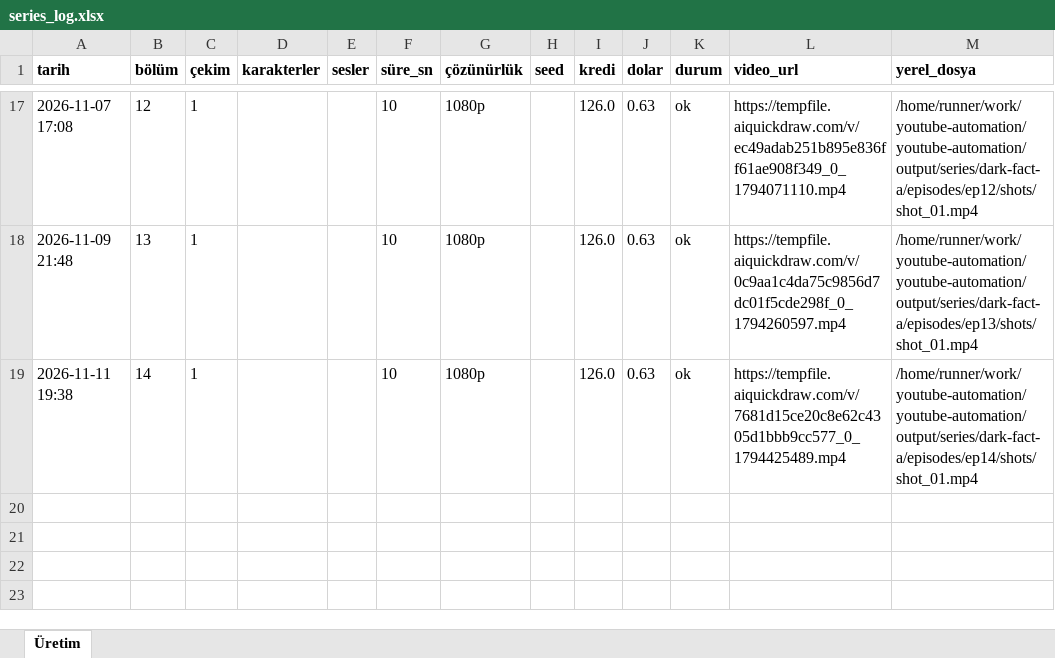
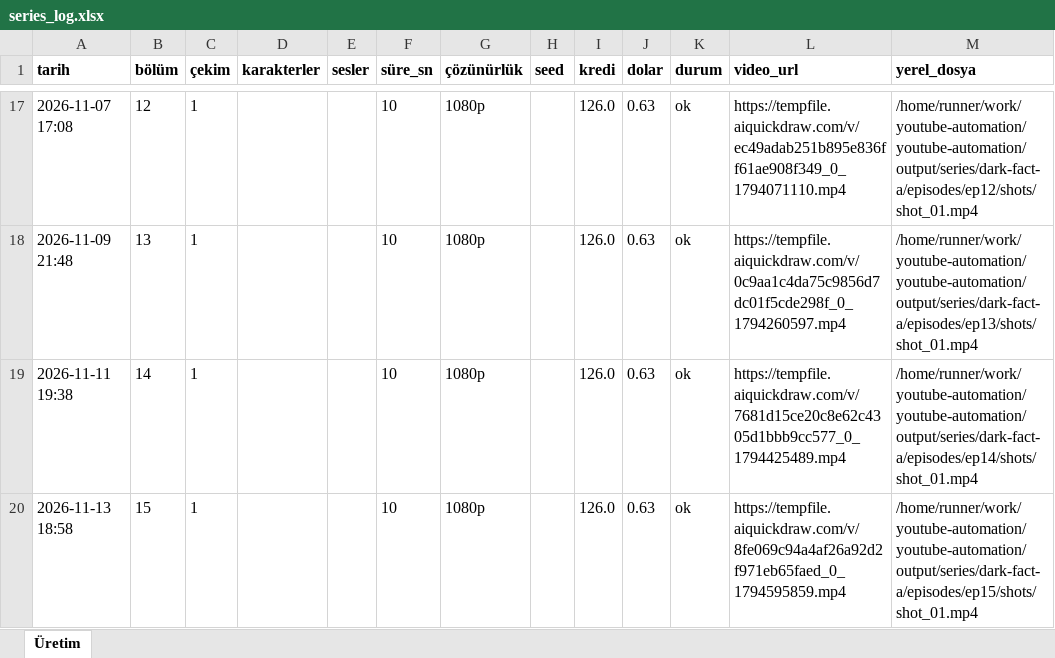
Before and after one commit to Wolkchen00/youtube-automation, an Excel workbook: shadowedhistory/dark-fact-a/series_log.xlsx, sheet Üretim, drawn as a sheet; only a part is shown, gaps mark what is left out; values as stored, in another font and other column widths than the file's, no borders; the diff names each change by its address in the sheet, - before the commit and + after, or states it on an @@ line.

```diff
--- a/shadowedhistory/dark-fact-a/series_log.xlsx (sheet Üretim)
+++ b/shadowedhistory/dark-fact-a/series_log.xlsx (sheet Üretim)
+row 20: 2026-11-13 18:58 | 15 | 1 |  |  | 10 | 1080p |  | 126.0 | 0.63 | ok | https://tempfile.aiquickdraw.com/v/8fe069c94a4af26a92d2f971eb65faed_0_1794595859.mp4 | /home/runner/work/youtube-automation/youtube-automation/output/series/dark-fact-a/episodes/ep15/shots/shot_01.mp4
```
Also changed, not shown: 11 other files.
